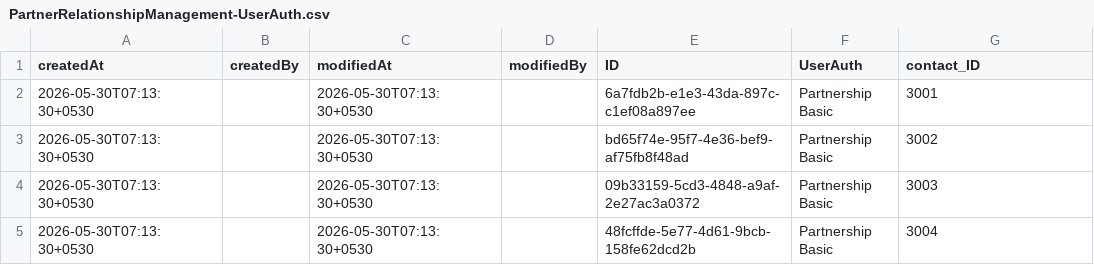
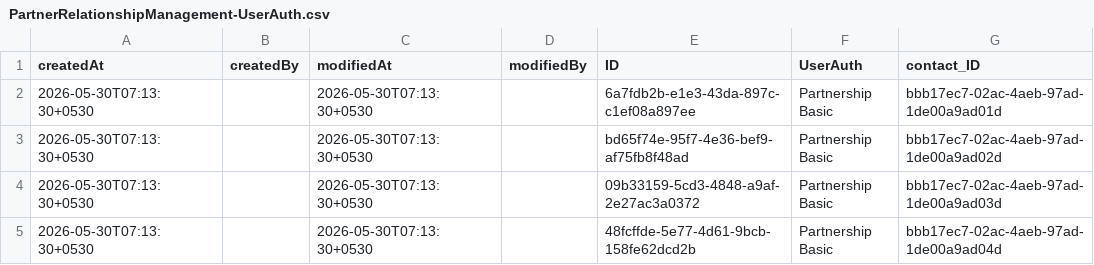
Before and after one commit to Nivash1102/PRM, a CSV file: db/data/PartnerRelationshipManagement-UserAuth.csv, drawn as a sheet.

```diff
--- a/db/data/PartnerRelationshipManagement-UserAuth.csv
+++ b/db/data/PartnerRelationshipManagement-UserAuth.csv
@@ -1,5 +1,5 @@
 createdAt;createdBy;modifiedAt;modifiedBy;ID;UserAuth;contact_ID
-2026-05-30T07:13:30+0530;;2026-05-30T07:13:30+0530;;6a7fdb2b-e1e3-43da-897c-c1ef08a897ee;Partnership Basic;3001
-2026-05-30T07:13:30+0530;;2026-05-30T07:13:30+0530;;bd65f74e-95f7-4e36-bef9-af75fb8f48ad;Partnership Basic;3002
-2026-05-30T07:13:30+0530;;2026-05-30T07:13:30+0530;;09b33159-5cd3-4848-a9af-2e27ac3a0372;Partnership Basic;3003
-2026-05-30T07:13:30+0530;;2026-05-30T07:13:30+0530;;48fcffde-5e77-4d61-9bcb-158fe62dcd2b;Partnership Basic;3004
+2026-05-30T07:13:30+0530;;2026-05-30T07:13:30+0530;;6a7fdb2b-e1e3-43da-897c-c1ef08a897ee;Partnership Basic;bbb17ec7-02ac-4aeb-97ad-1de00a9ad01d
+2026-05-30T07:13:30+0530;;2026-05-30T07:13:30+0530;;bd65f74e-95f7-4e36-bef9-af75fb8f48ad;Partnership Basic;bbb17ec7-02ac-4aeb-97ad-1de00a9ad02d
+2026-05-30T07:13:30+0530;;2026-05-30T07:13:30+0530;;09b33159-5cd3-4848-a9af-2e27ac3a0372;Partnership Basic;bbb17ec7-02ac-4aeb-97ad-1de00a9ad03d
+2026-05-30T07:13:30+0530;;2026-05-30T07:13:30+0530;;48fcffde-5e77-4d61-9bcb-158fe62dcd2b;Partnership Basic;bbb17ec7-02ac-4aeb-97ad-1de00a9ad04d
```
Also changed, not shown: db/data/PartnerRelationshipManagement-Address.csv, db/data/PartnerRelationshipManagement-Contact.csv, 28 other files.
